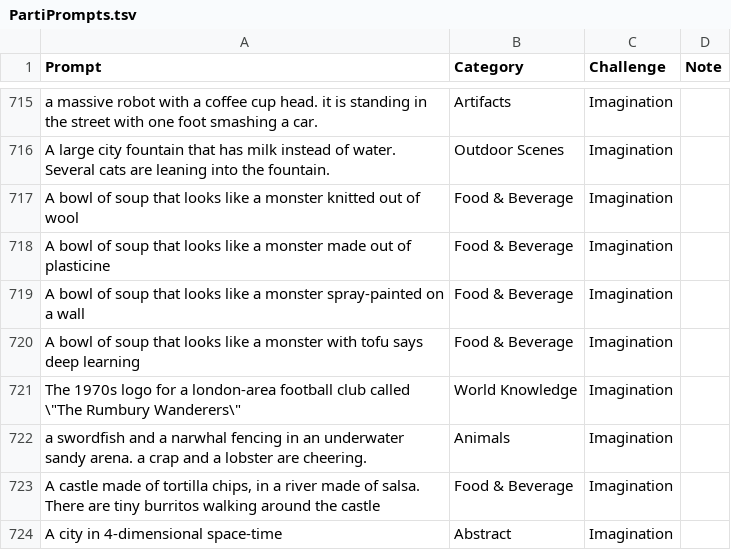
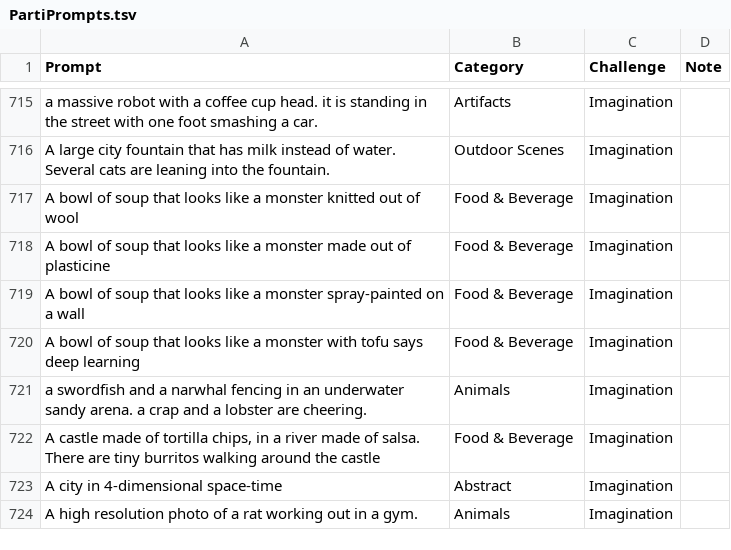
Before and after one commit to Sadman007/DevSkill-Programming-Course---Basic---Public-CodeBank, a TSV file: PartiPrompts.tsv, drawn as a sheet; only a part is shown, gaps mark what is left out; the shorter side is filled out with more unchanged rows; the diff names each change by its address in the sheet, - before the commit and + after, or states it on an @@ line.

Commit message:
Update PartiPrompts.tsv

```diff
--- a/PartiPrompts.tsv
+++ b/PartiPrompts.tsv
-row 721: The 1970s logo for a london-area football club called \"The Rumbury Wanderers\" | World Knowledge | Imagination
```
